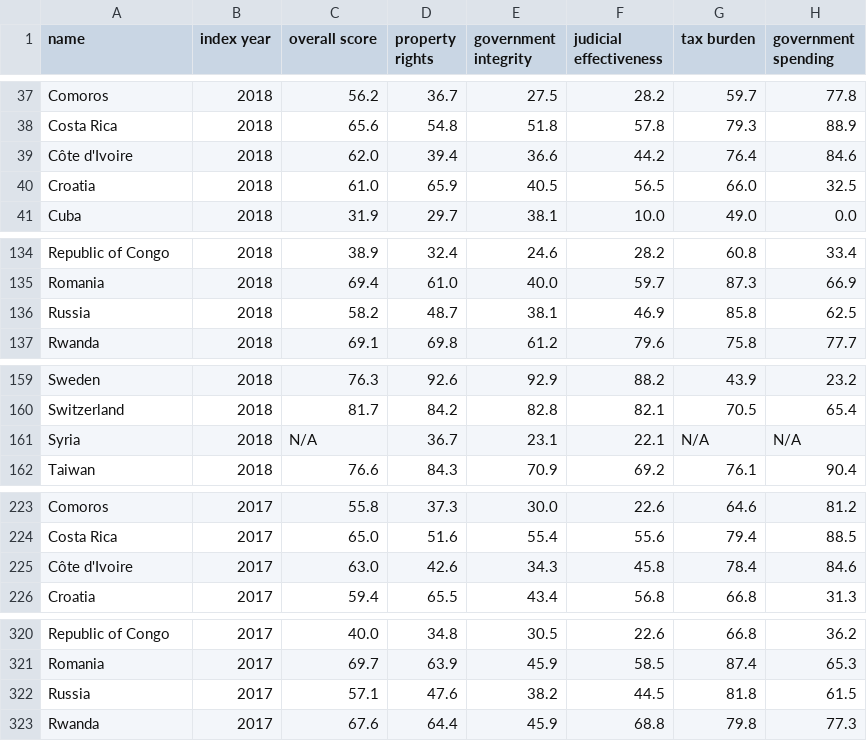
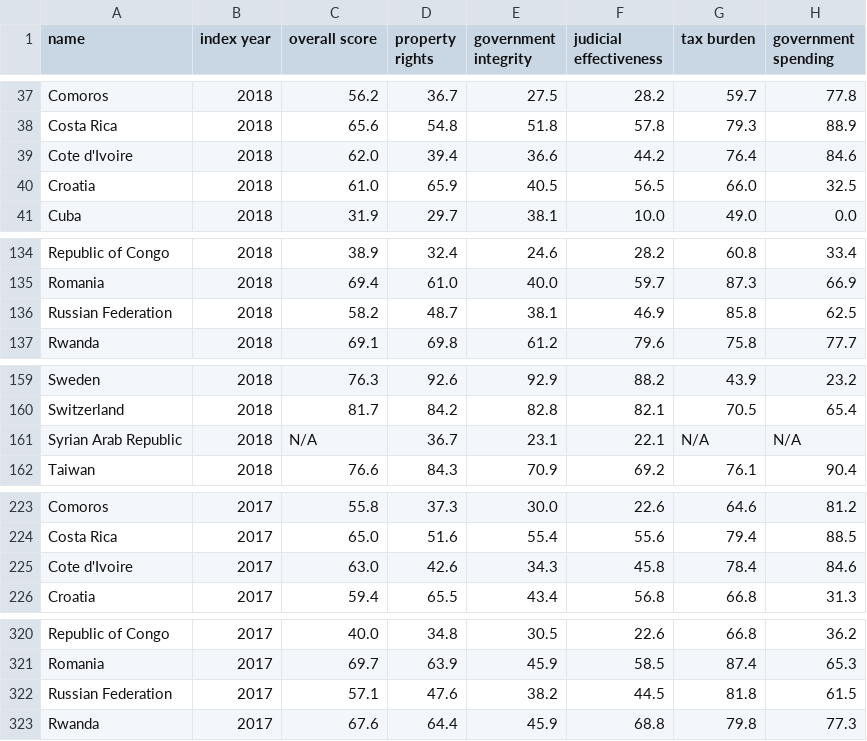
Before and after one commit to vlandham/world_gov_challenge, a CSV file: analysis/data/heritage_economic_freedom_score.csv, drawn as a sheet; only a part is shown, gaps mark what is left out; the diff covers the shown part only; the diff names each change by its address in the sheet, - before the commit and + after, or states it on an @@ line.

Commit message:
fix country names.

```diff
--- a/analysis/data/heritage_economic_freedom_score.csv
+++ b/analysis/data/heritage_economic_freedom_score.csv
-A39 (name): Côte d'Ivoire
+A39 (name): Cote d'Ivoire
-A136 (name): Russia
+A136 (name): Russian Federation
-A161 (name): Syria
+A161 (name): Syrian Arab Republic
-A225 (name): Côte d'Ivoire
+A225 (name): Cote d'Ivoire
-A322 (name): Russia
+A322 (name): Russian Federation
```
Also changed, not shown: 52 edited cells elsewhere in this file, analysis/data/Human Development Index.csv, 7 other files.
